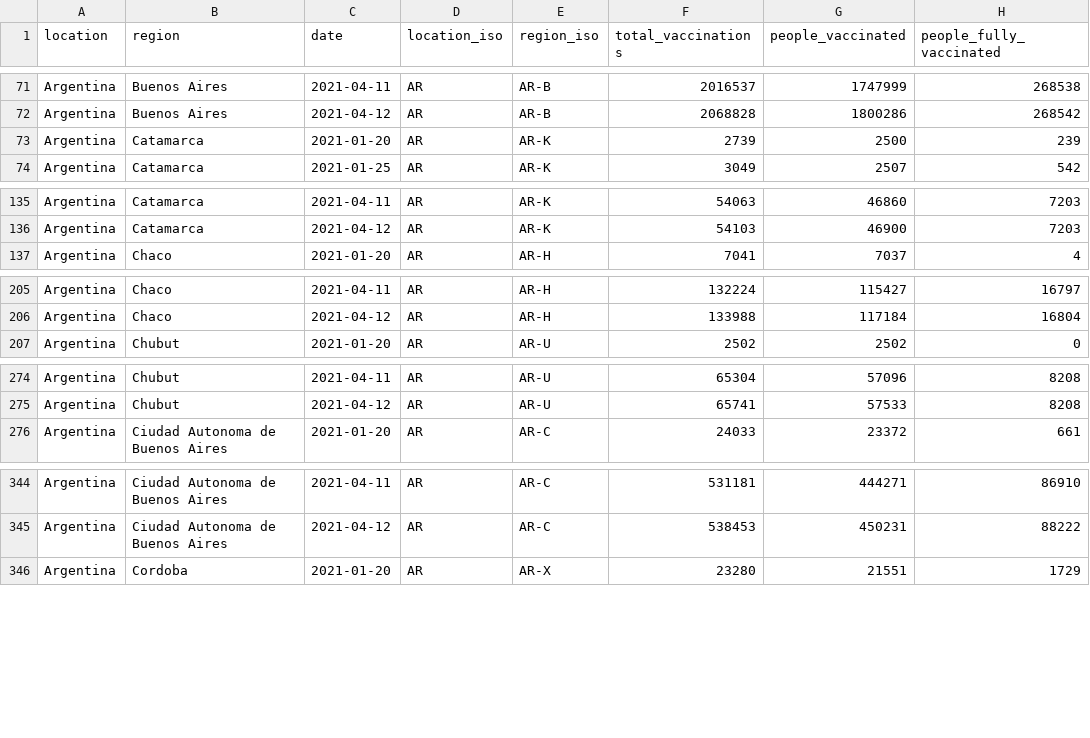
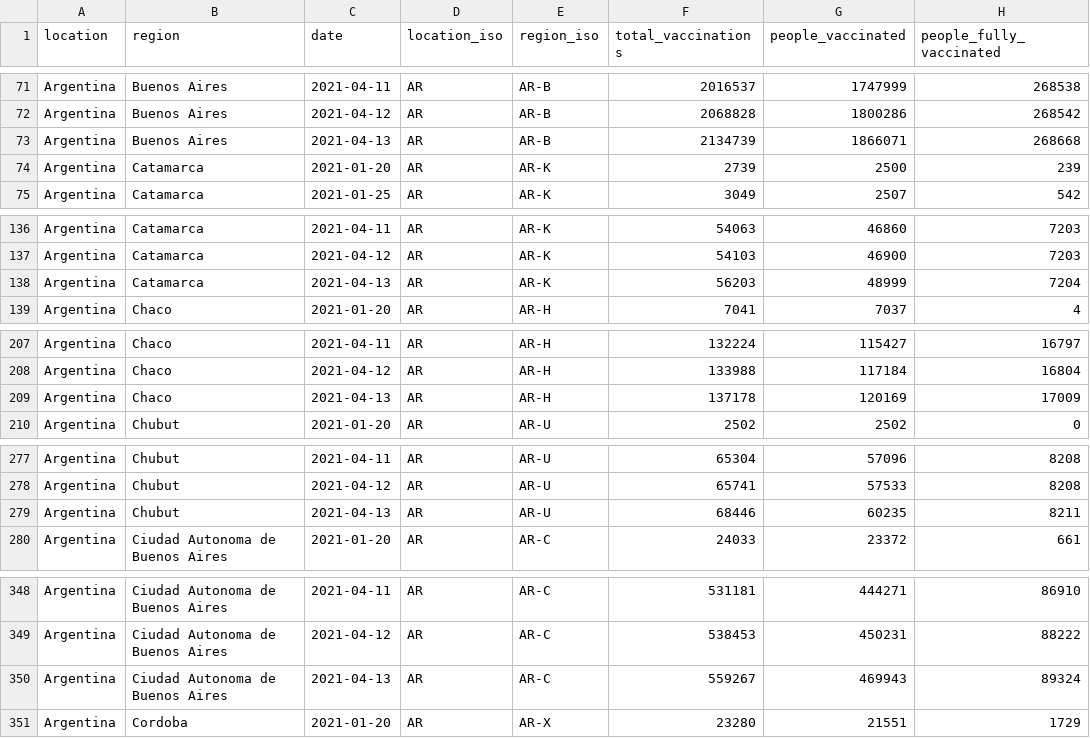
Before and after one commit to sociepy/covid19-vaccination-subnational, a CSV file: data/countries/Argentina.csv, drawn as a sheet; only a part is shown, gaps mark what is left out; the diff covers the shown part only.

```diff
--- a/data/countries/Argentina.csv
+++ b/data/countries/Argentina.csv
@@ -72,2 +72,3 @@ Argentina,Buenos Aires,2021-04-11,AR,AR-B,2016537,1747999,268538
 Argentina,Buenos Aires,2021-04-12,AR,AR-B,2068828,1800286,268542
+Argentina,Buenos Aires,2021-04-13,AR,AR-B,2134739,1866071,268668
 Argentina,Catamarca,2021-01-20,AR,AR-K,2739,2500,239
@@ -136,2 +137,3 @@ Argentina,Catamarca,2021-04-11,AR,AR-K,54063,46860,7203
 Argentina,Catamarca,2021-04-12,AR,AR-K,54103,46900,7203
+Argentina,Catamarca,2021-04-13,AR,AR-K,56203,48999,7204
 Argentina,Chaco,2021-01-20,AR,AR-H,7041,7037,4
@@ -206,2 +208,3 @@ Argentina,Chaco,2021-04-11,AR,AR-H,132224,115427,16797
 Argentina,Chaco,2021-04-12,AR,AR-H,133988,117184,16804
+Argentina,Chaco,2021-04-13,AR,AR-H,137178,120169,17009
 Argentina,Chubut,2021-01-20,AR,AR-U,2502,2502,0
@@ -275,2 +278,3 @@ Argentina,Chubut,2021-04-11,AR,AR-U,65304,57096,8208
 Argentina,Chubut,2021-04-12,AR,AR-U,65741,57533,8208
+Argentina,Chubut,2021-04-13,AR,AR-U,68446,60235,8211
 Argentina,Ciudad Autonoma de Buenos Aires,2021-01-20,AR,AR-C,24033,23372,661
@@ -345,2 +349,3 @@ Argentina,Ciudad Autonoma de Buenos Aires,2021-04-11,AR,AR-C,531181,444271,86910
 Argentina,Ciudad Autonoma de Buenos Aires,2021-04-12,AR,AR-C,538453,450231,88222
+Argentina,Ciudad Autonoma de Buenos Aires,2021-04-13,AR,AR-C,559267,469943,89324
 Argentina,Cordoba,2021-01-20,AR,AR-X,23280,21551,1729
```
Also changed, not shown: 19 added rows elsewhere in this file, data/countries/Brazil.csv, data/countries/France.csv, 31 other files.
